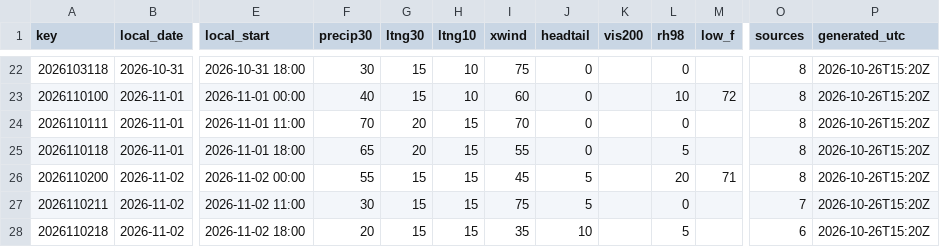
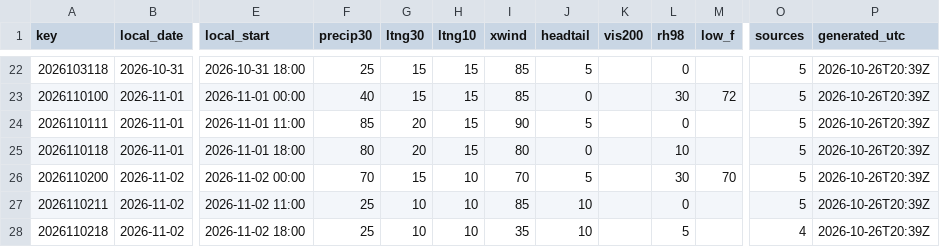
Before and after one commit to cyclonecizek/SLFWeather, a CSV file: docs/data/constraints.csv, drawn as a sheet; only a part is shown, gaps mark what is left out; the diff covers the shown part only; the diff names each change by its address in the sheet, - before the commit and + after, or states it on an @@ line.

```diff
--- a/docs/data/constraints.csv
+++ b/docs/data/constraints.csv
-F22 (precip30): 30
+F22 (precip30): 25
-H22:H23 (ltng10): 10
+H22:H23 (ltng10): 15
-I22 (xwind): 75
+I22 (xwind): 85
-J22 (headtail): 0
+J22 (headtail): 5
-O22:O26 (sources): 8
+O22:O26 (sources): 5
-P22:P28 (generated_utc): 2026-10-26T15:20Z
+P22:P28 (generated_utc): 2026-10-26T20:39Z
-I23 (xwind): 60
+I23 (xwind): 85
-L23 (rh98): 10
+L23 (rh98): 30
-F24 (precip30): 70
+F24 (precip30): 85
-I24 (xwind): 70
+I24 (xwind): 90
-J24 (headtail): 0
+J24 (headtail): 5
-F25 (precip30): 65
+F25 (precip30): 80
-I25 (xwind): 55
+I25 (xwind): 80
-L25 (rh98): 5
+L25 (rh98): 10
-F26 (precip30): 55
+F26 (precip30): 70
-H26:H28 (ltng10): 15
+H26:H28 (ltng10): 10
-I26 (xwind): 45
+I26 (xwind): 70
-L26 (rh98): 20
+L26 (rh98): 30
-M26 (low_f): 71
+M26 (low_f): 70
-F27 (precip30): 30
+F27 (precip30): 25
-G27:G28 (ltng30): 15
+G27:G28 (ltng30): 10
-I27 (xwind): 75
+I27 (xwind): 85
-J27 (headtail): 5
+J27 (headtail): 10
-O27 (sources): 7
+O27 (sources): 5
-F28 (precip30): 20
+F28 (precip30): 25
-O28 (sources): 6
+O28 (sources): 4
```
Also changed, not shown: 94 edited cells elsewhere in this file, docs/data/GFS_upper_air_KTTS.csv, docs/data/KTTS_ENS_wind.csv, 10 other files.
